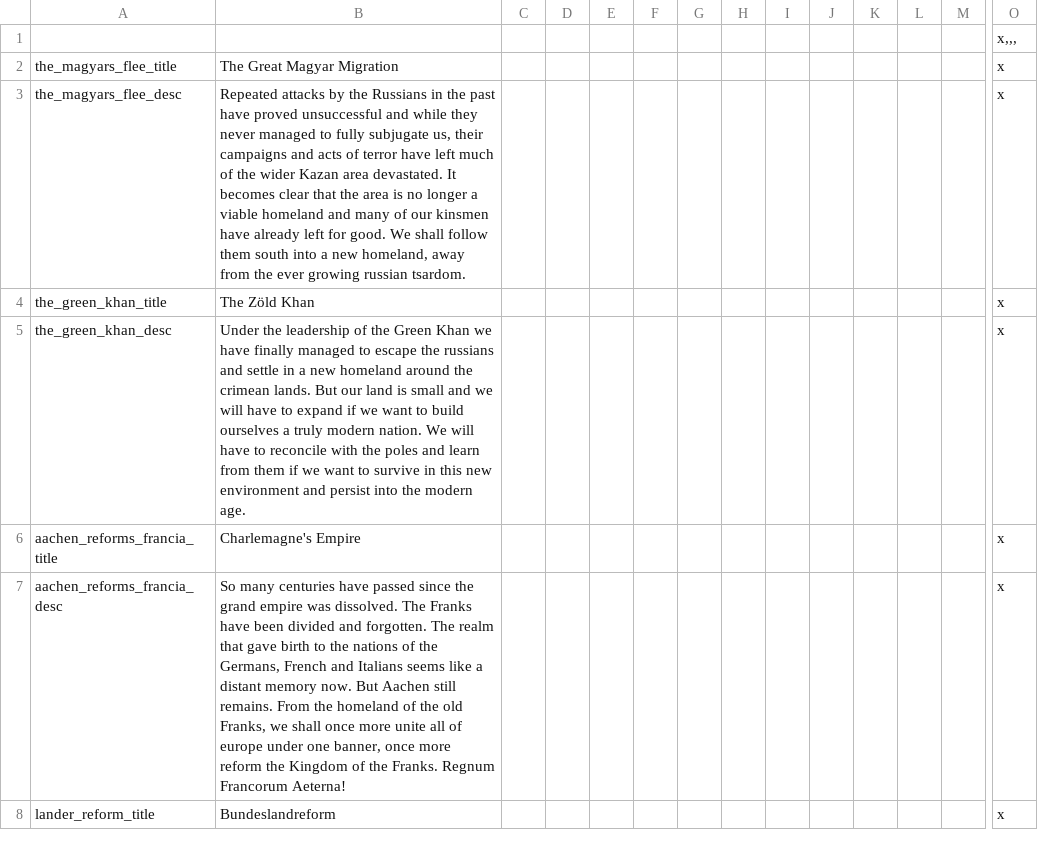
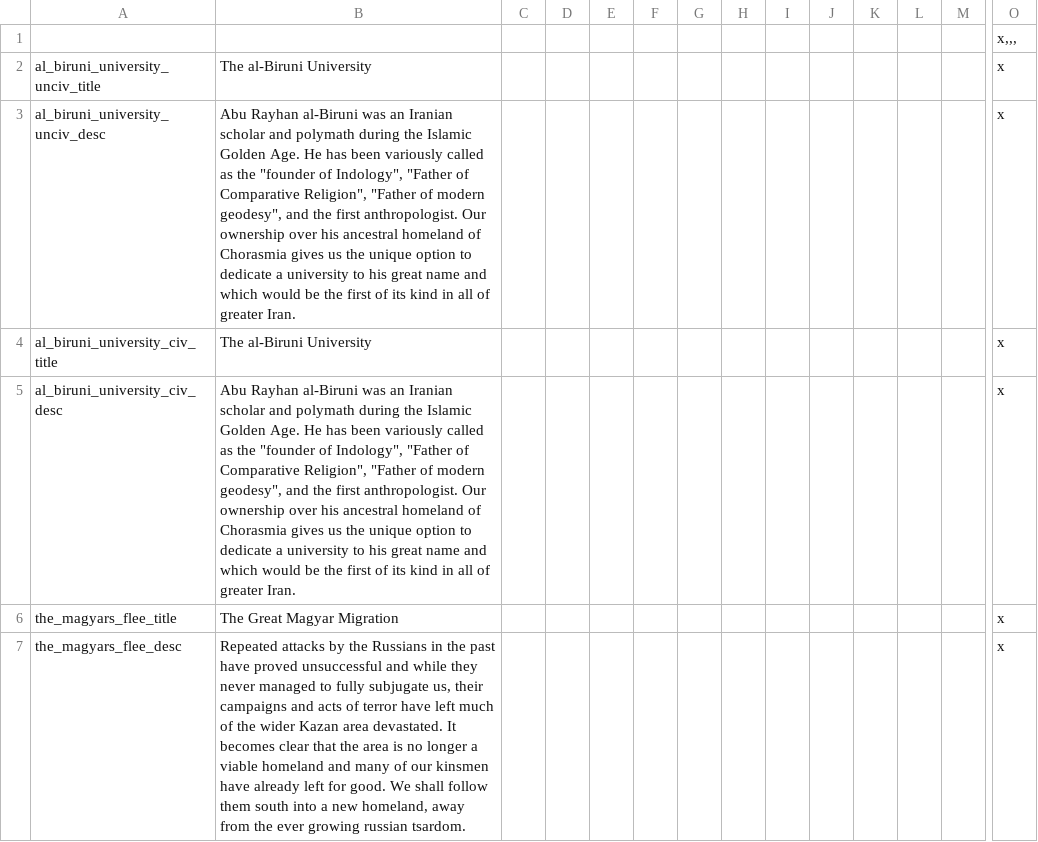
Before and after one commit to TerraNovaVictoria/TerraNova, a CSV file: localisation/00_TN_decisions.csv, drawn as a sheet; only a part is shown, gaps mark what is left out; the shorter side is filled out with more unchanged rows; rows hold the shown columns only; the diff names each change by its address in the sheet, - before the commit and + after, or states it on an @@ line.

Commit message:
Biruni flavor

```diff
--- a/localisation/00_TN_decisions.csv
+++ b/localisation/00_TN_decisions.csv
+row 2: al_biruni_university_unciv_title | The al-Biruni University |  |  |  |  |  |  |  |  |  |  |  | x
+row 3: al_biruni_university_unciv_desc | Abu Rayhan al-Biruni was an Iranian scholar and polymath during the Islamic Golden Age. He has been variously called as the "founder of Indology", "Father of Comparative Religion", "Father of modern geodesy", and the first anthropologist. Our ownership over his ancestral homeland of Chorasmia gives us the unique option to dedicate a university to his great name and which would be the first of its kind in all of greater Iran. |  |  |  |  |  |  |  |  |  |  |  | x
+row 4: al_biruni_university_civ_title | The al-Biruni University |  |  |  |  |  |  |  |  |  |  |  | x
+row 5: al_biruni_university_civ_desc | Abu Rayhan al-Biruni was an Iranian scholar and polymath during the Islamic Golden Age. He has been variously called as the "founder of Indology", "Father of Comparative Religion", "Father of modern geodesy", and the first anthropologist. Our ownership over his ancestral homeland of Chorasmia gives us the unique option to dedicate a university to his great name and which would be the first of its kind in all of greater Iran. |  |  |  |  |  |  |  |  |  |  |  | x
```
Also changed, not shown: localisation/00_TN_Misc.csv, localisation/00_TN_modifiers.csv, 8 other files.
